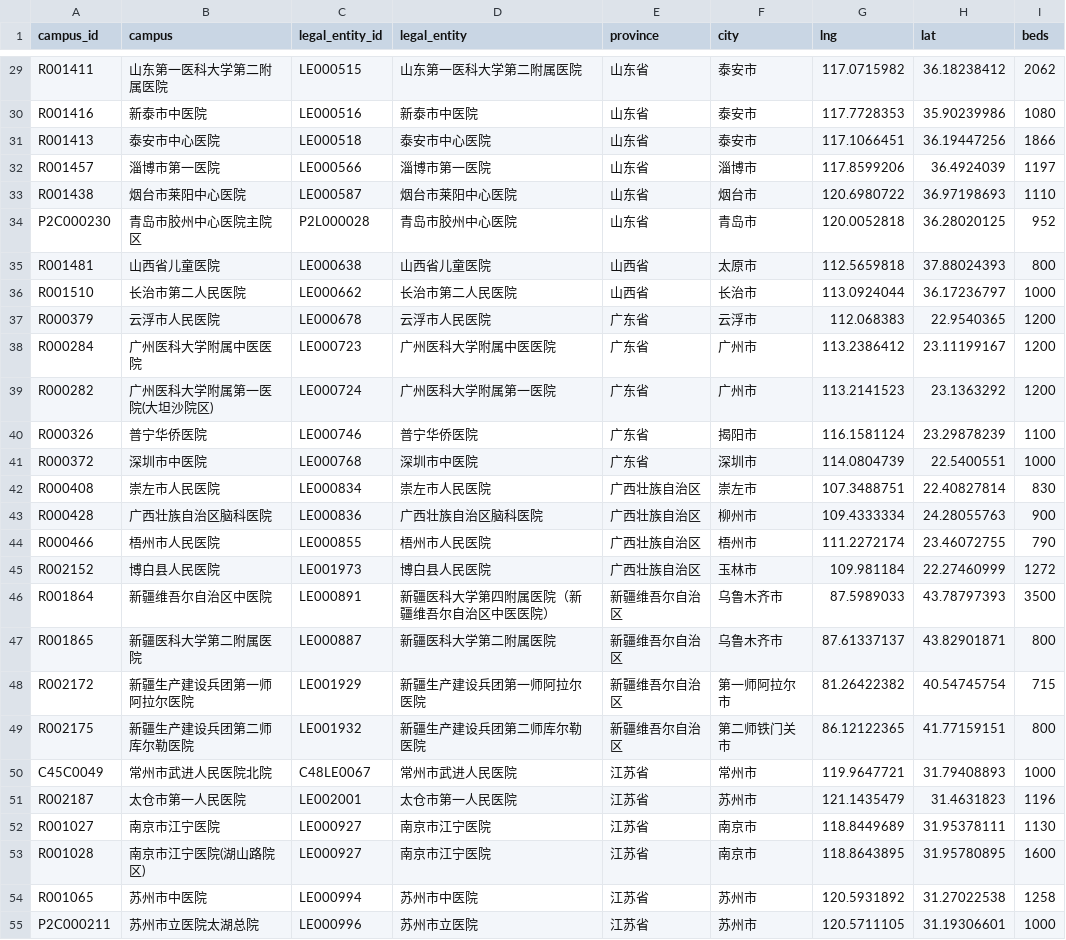
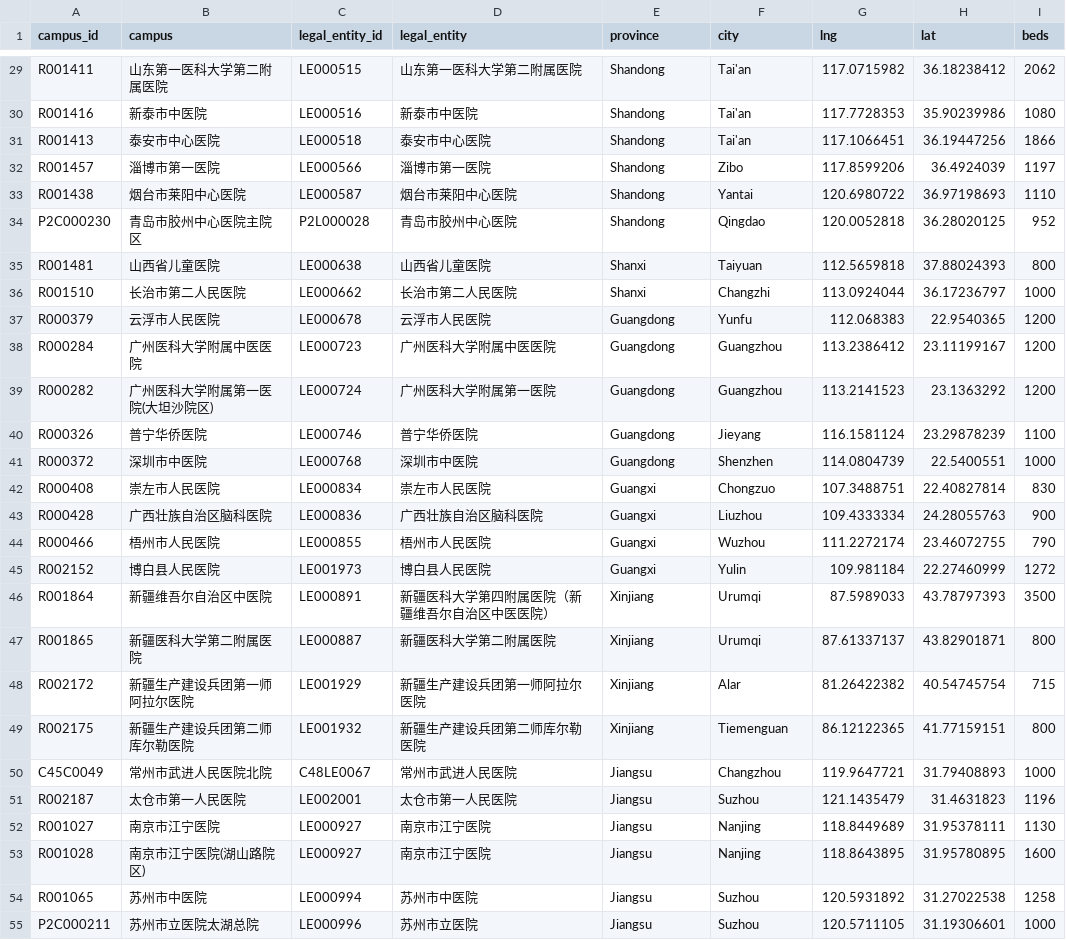
Before and after one commit to Guoke2022/Healthcare-Accessibility, a CSV file: data/example/hospital_records_2024_sample.csv, drawn as a sheet; only a part is shown, gaps mark what is left out; the diff covers the shown part only; the diff names each change by its address in the sheet, - before the commit and + after, or states it on an @@ line.

```diff
--- a/data/example/hospital_records_2024_sample.csv
+++ b/data/example/hospital_records_2024_sample.csv
-E29:E34 (province): 山东省
+E29:E34 (province): Shandong
-F29:F31 (city): 泰安市
+F29:F31 (city): Tai'an
-F32 (city): 淄博市
+F32 (city): Zibo
-F33 (city): 烟台市
+F33 (city): Yantai
-F34 (city): 青岛市
+F34 (city): Qingdao
-E35:E36 (province): 山西省
+E35:E36 (province): Shanxi
-F35 (city): 太原市
+F35 (city): Taiyuan
-F36 (city): 长治市
+F36 (city): Changzhi
-E37:E41 (province): 广东省
+E37:E41 (province): Guangdong
-F37 (city): 云浮市
+F37 (city): Yunfu
-F38:F39 (city): 广州市
+F38:F39 (city): Guangzhou
-F40 (city): 揭阳市
+F40 (city): Jieyang
-F41 (city): 深圳市
+F41 (city): Shenzhen
-E42:E45 (province): 广西壮族自治区
+E42:E45 (province): Guangxi
-F42 (city): 崇左市
+F42 (city): Chongzuo
-F43 (city): 柳州市
+F43 (city): Liuzhou
-F44 (city): 梧州市
+F44 (city): Wuzhou
-F45 (city): 玉林市
+F45 (city): Yulin
-E46:E49 (province): 新疆维吾尔自治区
+E46:E49 (province): Xinjiang
-F46:F47 (city): 乌鲁木齐市
+F46:F47 (city): Urumqi
-F48 (city): 第一师阿拉尔市
+F48 (city): Alar
-F49 (city): 第二师铁门关市
+F49 (city): Tiemenguan
-E50:E55 (province): 江苏省
+E50:E55 (province): Jiangsu
-F50 (city): 常州市
+F50 (city): Changzhou
-F51 (city): 苏州市
+F51 (city): Suzhou
-F52:F53 (city): 南京市
+F52:F53 (city): Nanjing
-F54:F55 (city): 苏州市
+F54:F55 (city): Suzhou
```
Also changed, not shown: 146 edited cells elsewhere in this file.
